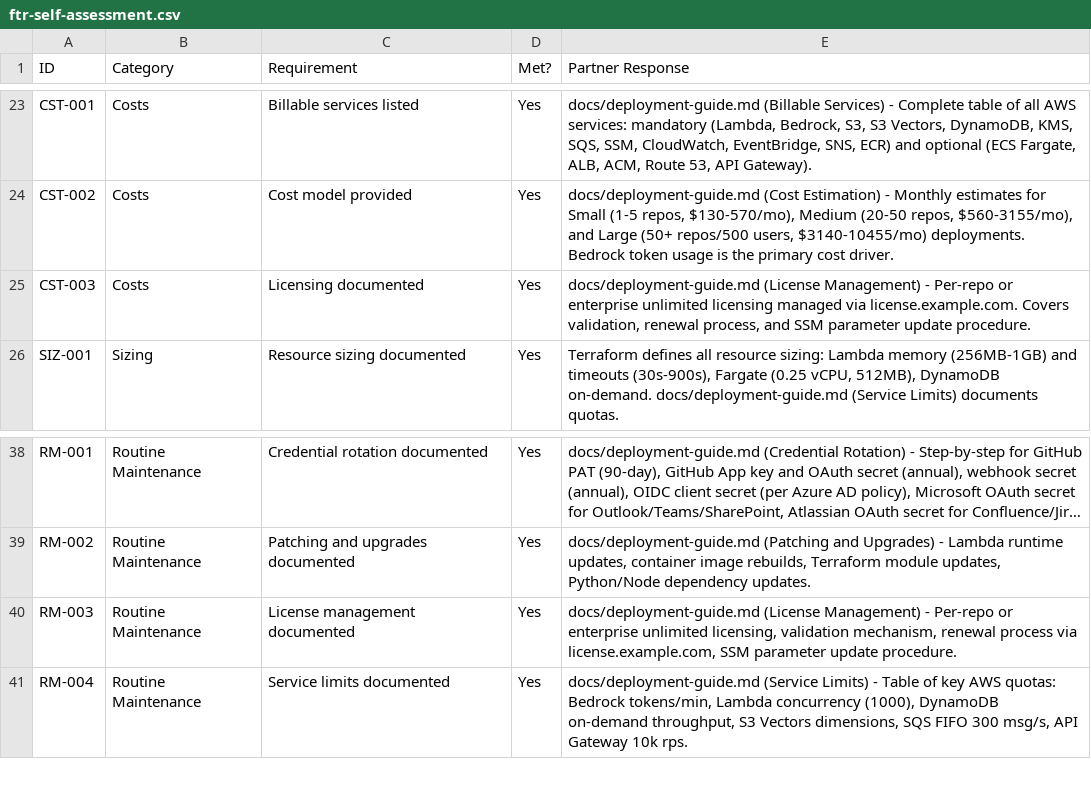
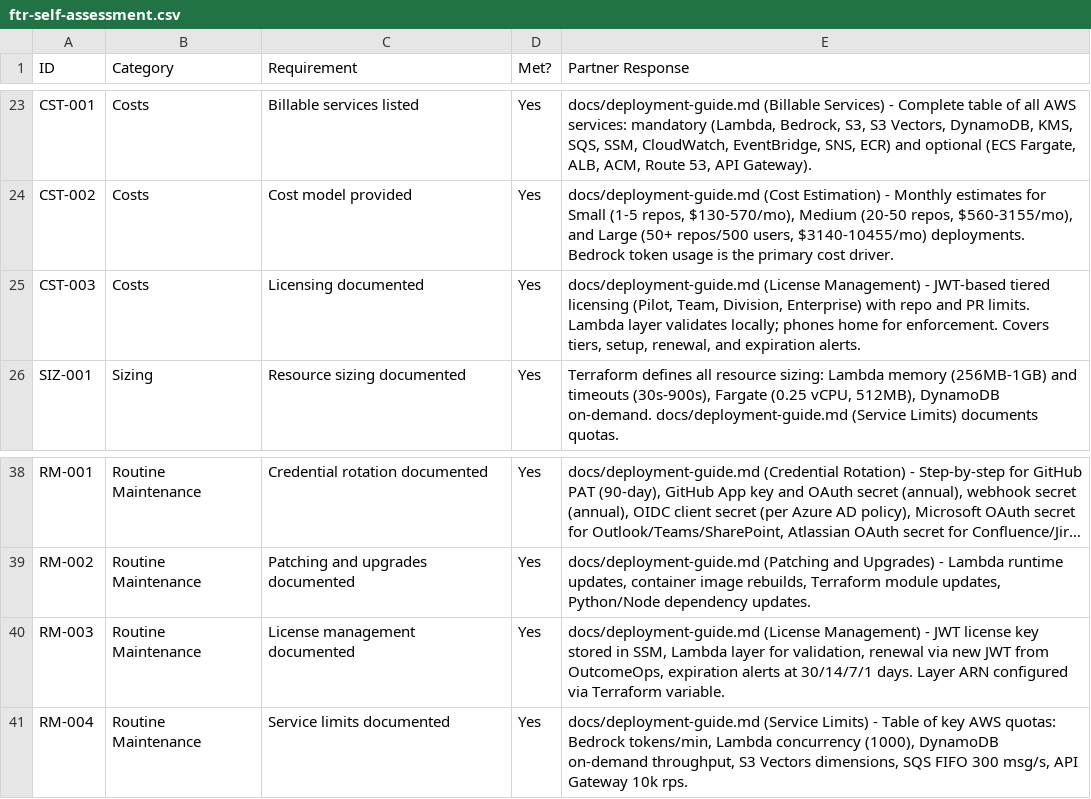
Before and after one commit to bcarpio/outcome-ops-ai-assist, a CSV file: plan/ftr-self-assessment.csv, drawn as a sheet; only a part is shown, gaps mark what is left out; long unchanged cells end in …; the diff names each change by its address in the sheet, - before the commit and + after, or states it on an @@ line.

```diff
--- a/plan/ftr-self-assessment.csv
+++ b/plan/ftr-self-assessment.csv
-E25 (Partner Response): …Management) - Per-repo or enterprise unlimited licensing managed via license.example.com. Covers validation, renewal process, and SSM parameter update procedure.
+E25 (Partner Response): …Management) - JWT-based tiered licensing (Pilot, Team, Division, Enterprise) with repo and PR limits. Lambda layer validates locally; phones home for enforcement. Covers tiers, setup, renewal, and expiration alerts.
-E40 (Partner Response): …Management) - Per-repo or enterprise unlimited licensing, validation mechanism, renewal process via license.example.com, SSM parameter update procedure.
+E40 (Partner Response): …Management) - JWT license key stored in SSM, Lambda layer for validation, renewal via new JWT from OutcomeOps, expiration alerts at 30/14/7/1 days. Layer ARN configured via Terraform variable.
```
Also changed, not shown: 3 other files.
